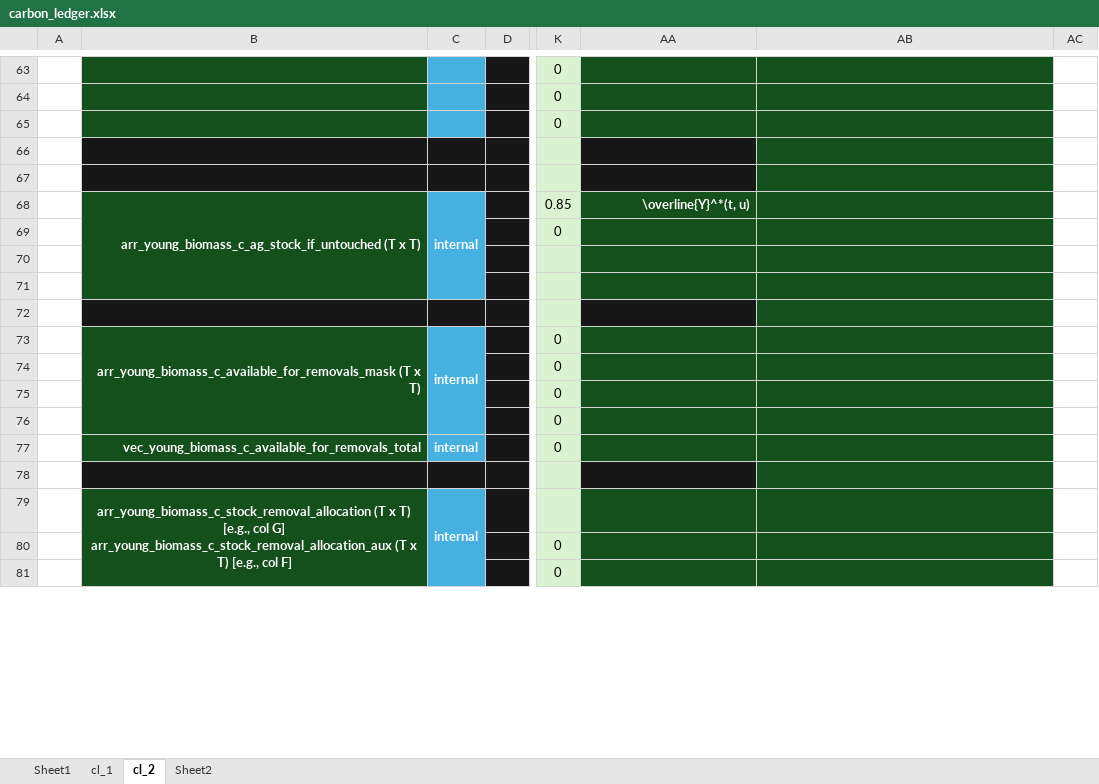
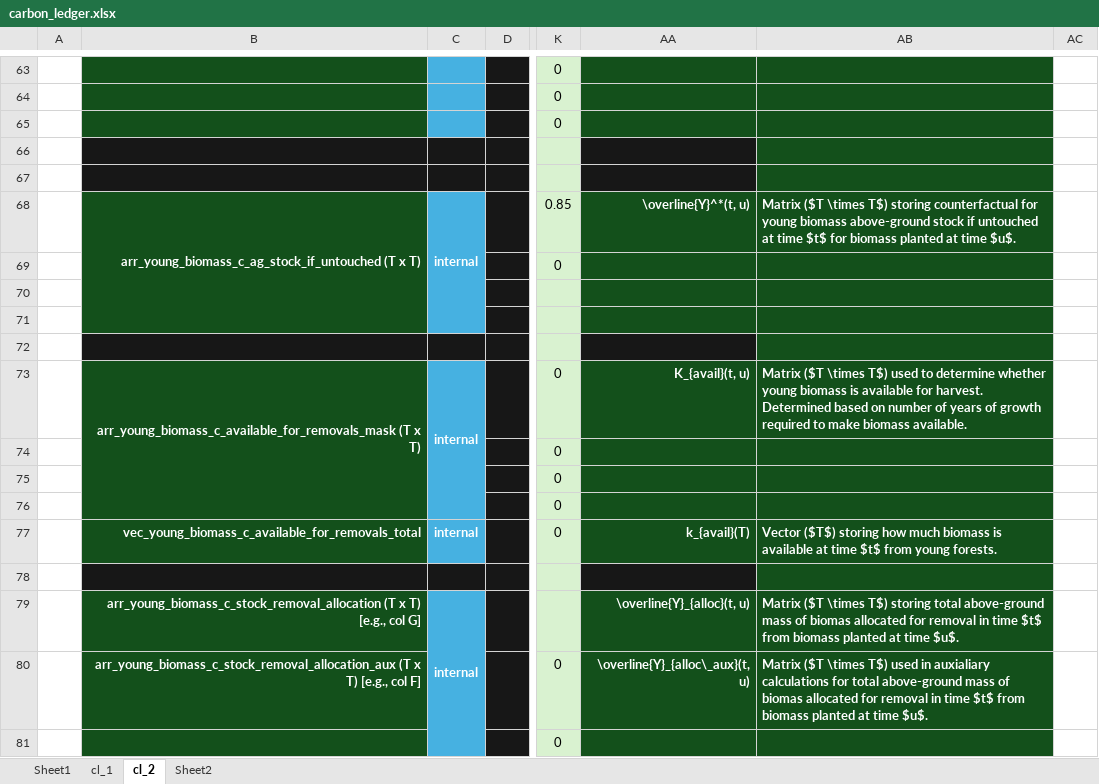
Before and after one commit to jcsyme/sisepuede, an Excel workbook: sisepuede/ref/validation_workbooks/carbon_ledger.xlsx, sheet cl_2, drawn as a sheet; only a part is shown, gaps mark what is left out; values as stored, in another font and other column widths than the file's, no borders; removed rows and columns are numbered as before the commit, all else as after; ↵ is a line break in a cell; the diff covers the shown part only; the diff names each change by its address in the sheet, - before the commit and + after, or states it on an @@ line.

```diff
--- a/sisepuede/ref/validation_workbooks/carbon_ledger.xlsx (sheet cl_2)
+++ b/sisepuede/ref/validation_workbooks/carbon_ledger.xlsx (sheet cl_2)
-AB68: (empty)
+AB68: Matrix ($T \times T$) storing counterfactual for young biomass above-ground stock if untouched at time $t$ for biomass planted at time $u$.
-AA73: (empty)
+AA73: K_{avail}(t, u)
-AB73: (empty)
+AB73: Matrix ($T \times T$) used to determine whether young biomass is available for harvest. Determined based on number of years of growth required to make biomass available.
-AA77: (empty)
+AA77: k_{avail}(T)
-AB77: (empty)
+AB77: Vector ($T$) storing how much biomass is available at time $t$ from young forests.
-B79: …col G] ↵ arr_young_biomass_c_stock_removal_allocation_aux (T x T) [e.g., col F]
+B79: …col G]
-B79 alignment: center
+B79 alignment: right
-B79:B83 merged
-AA79: (empty)
+AA79: \overline{Y}_{alloc}(t, u)
-AB79: (empty)
+AB79: Matrix ($T \times T$) storing total above-ground mass of biomas allocated for removal in time $t$ from biomass planted at time $u$.
-B80: (empty)
+B80: arr_young_biomass_c_stock_removal_allocation_aux (T x T) [e.g., col F]
-AA80: (empty)
+AA80: \overline{Y}_{alloc\_aux}(t, u)
-AB80: (empty)
+AB80: Matrix ($T \times T$) used in auxialiary calculations for total above-ground mass of biomas allocated for removal in time $t$ from biomass planted at time $u$.
```
Also changed, not shown: 1 added row, 1 removed row, 90 edited cells and merged cells elsewhere in this sheet.
